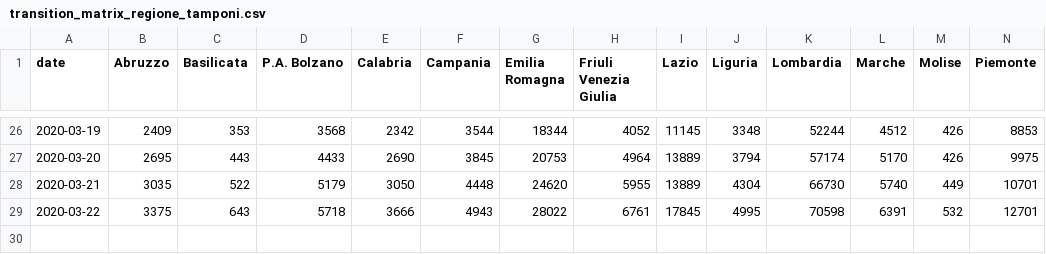
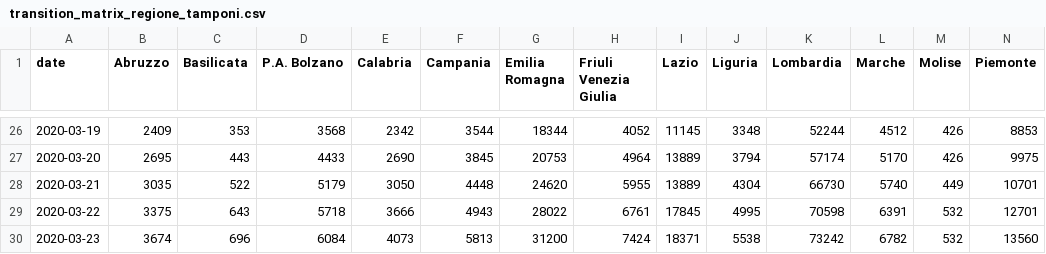
Before and after one commit to AnthonyEbert/ItalyCovid19, a CSV file: protezione-civile-download/transition_matrix_regione_tamponi.csv, drawn as a sheet; only a part is shown, gaps mark what is left out; rows hold the shown columns only; the diff names each change by its address in the sheet, - before the commit and + after, or states it on an @@ line.

Commit message:
protezione civile efd62a3c1f827b240f173bfd52dea3c3584aa296

```diff
--- a/protezione-civile-download/transition_matrix_regione_tamponi.csv
+++ b/protezione-civile-download/transition_matrix_regione_tamponi.csv
+row 30: 2020-03-23 | 3674 | 696 | 6084 | 4073 | 5813 | 31200 | 7424 | 18371 | 5538 | 73242 | 6782 | 532 | 13560
```
Also changed, not shown: johns-hopkins-format/time_series_19-covid-Confirmed_Italy.csv, protezione-civile-download/transition_matrix_regione_confirmed.csv, 11 other files.
